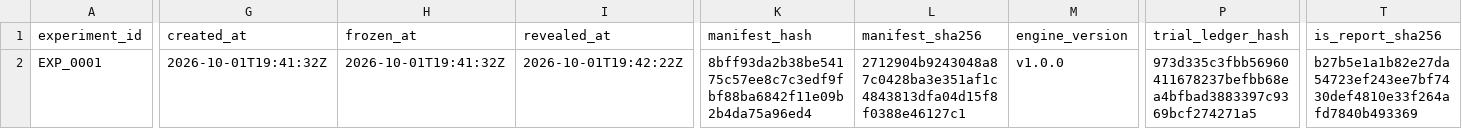
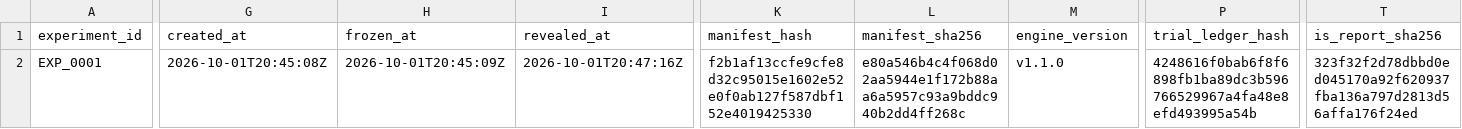
Before and after one commit to dylankazakovas93-dev/system-testing-, a CSV file: conditional-edge-engine/examples/planted_momentum_demo/registry/experiments.csv, drawn as a sheet; only a part is shown, gaps mark what is left out; the diff covers the shown part only; the diff names each change by its address in the sheet, - before the commit and + after, or states it on an @@ line.

```diff
--- a/conditional-edge-engine/examples/planted_momentum_demo/registry/experiments.csv
+++ b/conditional-edge-engine/examples/planted_momentum_demo/registry/experiments.csv
-G2 (created_at): 2026-10-01T19:41:32Z
+G2 (created_at): 2026-10-01T20:45:08Z
-H2 (frozen_at): 2026-10-01T19:41:32Z
+H2 (frozen_at): 2026-10-01T20:45:09Z
-I2 (revealed_at): 2026-10-01T19:42:22Z
+I2 (revealed_at): 2026-10-01T20:47:16Z
-K2 (manifest_hash): 8bff93da2b38be54175c57ee8c7c3edf9fbf88ba6842f11e09b2b4da75a96ed4
+K2 (manifest_hash): f2b1af13ccfe9cfe8d32c95015e1602e52e0f0ab127f587dbf152e4019425330
-L2 (manifest_sha256): 2712904b9243048a87c0428ba3e351af1c4843813dfa04d15f8f0388e46127c1
+L2 (manifest_sha256): e80a546b4c4f068d02aa5944e1f172b88aa6a5957c93a9bddc940b2dd4ff268c
-M2 (engine_version): v1.0.0
+M2 (engine_version): v1.1.0
-P2 (trial_ledger_hash): 973d335c3fbb56960411678237befbb68ea4bfbad3883397c9369bcf274271a5
+P2 (trial_ledger_hash): 4248616f0bab6f8f6898fb1ba89dc3b596766529967a4fa48e8efd493995a54b
-T2 (is_report_sha256): b27b5e1a1b82e27da54723ef243ee7bf7430def4810e33f264afd7840b493369
+T2 (is_report_sha256): 323f32f2d78dbbd0ed045170a92f620937fba136a797d2813d56affa176f24ed
```
Also changed, not shown: 1 edited cell elsewhere in this file, conditional-edge-engine/examples/planted_momentum_demo/registry/observations.csv, conditional-edge-engine/examples/planted_momentum_demo/registry/selection_trials.csv, 20 other files.
